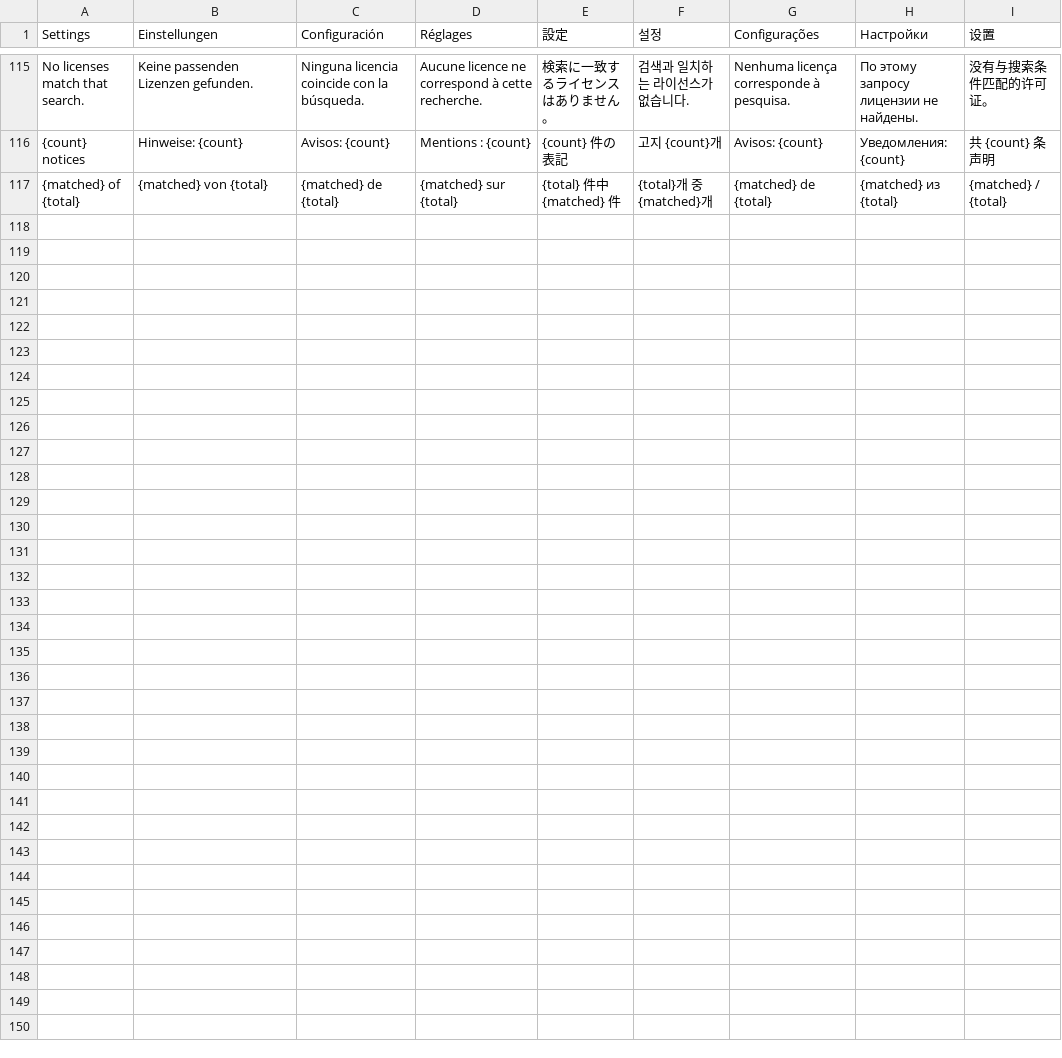
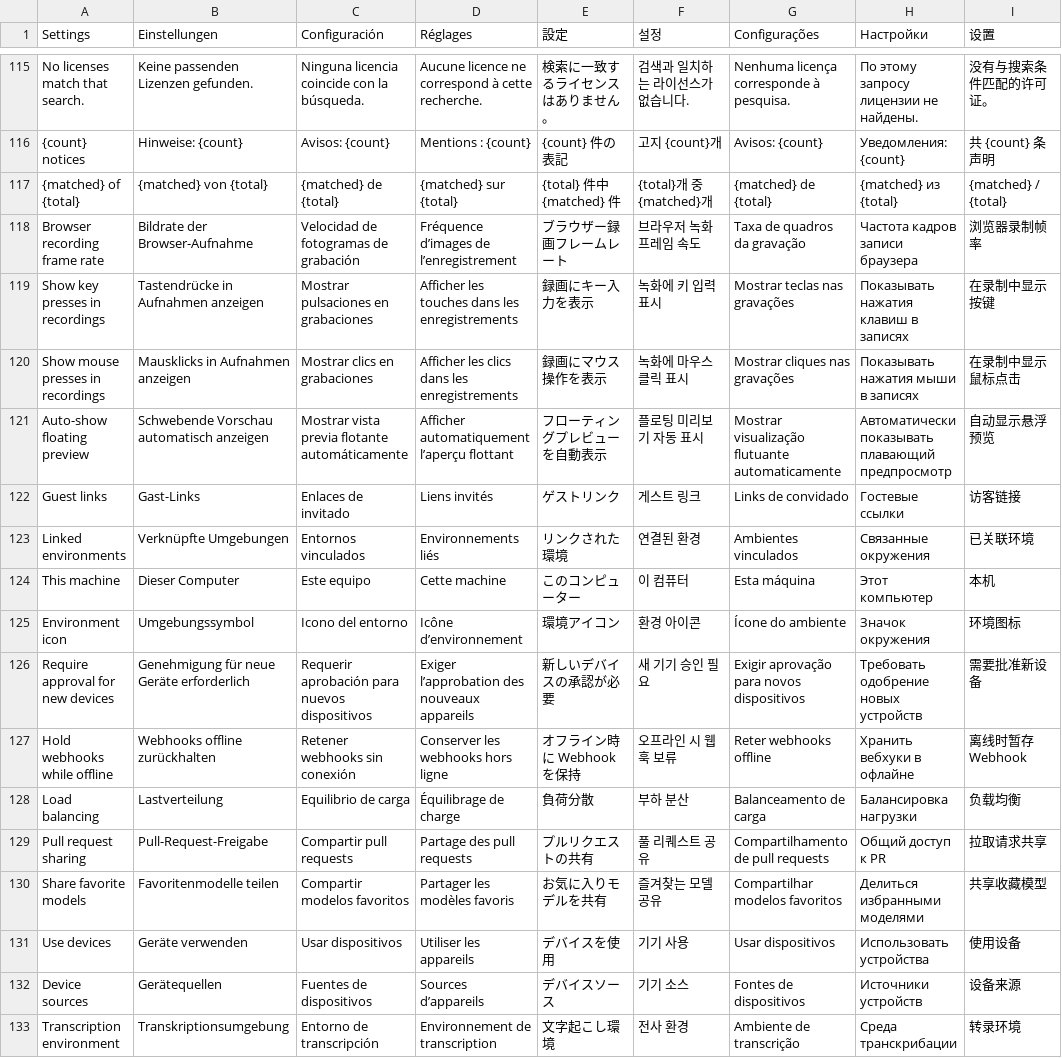
Before and after one commit to bryantleft/bruhs-ai, a TSV file: bruhs-desktop/src/views/language/settings.tsv, drawn as a sheet; only a part is shown, gaps mark what is left out.

Commit message:
feat(desktop): add T3 Code parity for voice environment, shared favorites, built-in provider presets, offline webhooks, and translations

```diff
--- a/bruhs-desktop/src/views/language/settings.tsv
+++ b/bruhs-desktop/src/views/language/settings.tsv
@@ -117 +117,17 @@ No licenses match that search.	Keine passenden Lizenzen gefunden.	Ninguna licenc
 {matched} of {total}	{matched} von {total}	{matched} de {total}	{matched} sur {total}	{total} 件中 {matched} 件	{total}개 중 {matched}개	{matched} de {total}	{matched} из {total}	{matched} / {total}
+Browser recording frame rate	Bildrate der Browser-Aufnahme	Velocidad de fotogramas de grabación	Fréquence d’images de l’enregistrement	ブラウザー録画フレームレート	브라우저 녹화 프레임 속도	Taxa de quadros da gravação	Частота кадров записи браузера	浏览器录制帧率
+Show key presses in recordings	Tastendrücke in Aufnahmen anzeigen	Mostrar pulsaciones en grabaciones	Afficher les touches dans les enregistrements	録画にキー入力を表示	녹화에 키 입력 표시	Mostrar teclas nas gravações	Показывать нажатия клавиш в записях	在录制中显示按键
+Show mouse presses in recordings	Mausklicks in Aufnahmen anzeigen	Mostrar clics en grabaciones	Afficher les clics dans les enregistrements	録画にマウス操作を表示	녹화에 마우스 클릭 표시	Mostrar cliques nas gravações	Показывать нажатия мыши в записях	在录制中显示鼠标点击
+Auto-show floating preview	Schwebende Vorschau automatisch anzeigen	Mostrar vista previa flotante automáticamente	Afficher automatiquement l’aperçu flottant	フローティングプレビューを自動表示	플로팅 미리보기 자동 표시	Mostrar visualização flutuante automaticamente	Автоматически показывать плавающий предпросмотр	自动显示悬浮预览
+Guest links	Gast-Links	Enlaces de invitado	Liens invités	ゲストリンク	게스트 링크	Links de convidado	Гостевые ссылки	访客链接
+Linked environments	Verknüpfte Umgebungen	Entornos vinculados	Environnements liés	リンクされた環境	연결된 환경	Ambientes vinculados	Связанные окружения	已关联环境
+This machine	Dieser Computer	Este equipo	Cette machine	このコンピューター	이 컴퓨터	Esta máquina	Этот компьютер	本机
+Environment icon	Umgebungssymbol	Icono del entorno	Icône d’environnement	環境アイコン	환경 아이콘	Ícone do ambiente	Значок окружения	环境图标
+Require approval for new devices	Genehmigung für neue Geräte erforderlich	Requerir aprobación para nuevos dispositivos	Exiger l’approbation des nouveaux appareils	新しいデバイスの承認が必要	새 기기 승인 필요	Exigir aprovação para novos dispositivos	Требовать одобрение новых устройств	需要批准新设备
+Hold webhooks while offline	Webhooks offline zurückhalten	Retener webhooks sin conexión	Conserver les webhooks hors ligne	オフライン時に Webhook を保持	오프라인 시 웹훅 보류	Reter webhooks offline	Хранить вебхуки в офлайне	离线时暂存 Webhook
+Load balancing	Lastverteilung	Equilibrio de carga	Équilibrage de charge	負荷分散	부하 분산	Balanceamento de carga	Балансировка нагрузки	负载均衡
+Pull request sharing	Pull-Request-Freigabe	Compartir pull requests	Partage des pull requests	プルリクエストの共有	풀 리퀘스트 공유	Compartilhamento de pull requests	Общий доступ к PR	拉取请求共享
+Share favorite models	Favoritenmodelle teilen	Compartir modelos favoritos	Partager les modèles favoris	お気に入りモデルを共有	즐겨찾는 모델 공유	Compartilhar modelos favoritos	Делиться избранными моделями	共享收藏模型
+Use devices	Geräte verwenden	Usar dispositivos	Utiliser les appareils	デバイスを使用	기기 사용	Usar dispositivos	Использовать устройства	使用设备
+Device sources	Gerätequellen	Fuentes de dispositivos	Sources d’appareils	デバイスソース	기기 소스	Fontes de dispositivos	Источники устройств	设备来源
+Transcription environment	Transkriptionsumgebung	Entorno de transcripción	Environnement de transcription	文字起こし環境	전사 환경	Ambiente de transcrição	Среда транскрибации	转录环境
```
Also changed, not shown: 11 other files.
